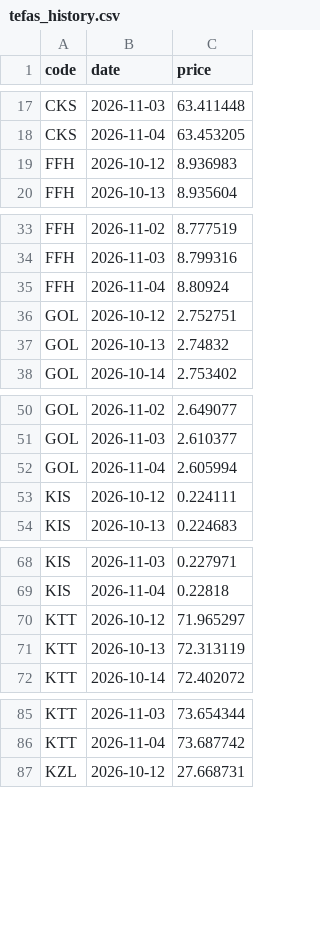
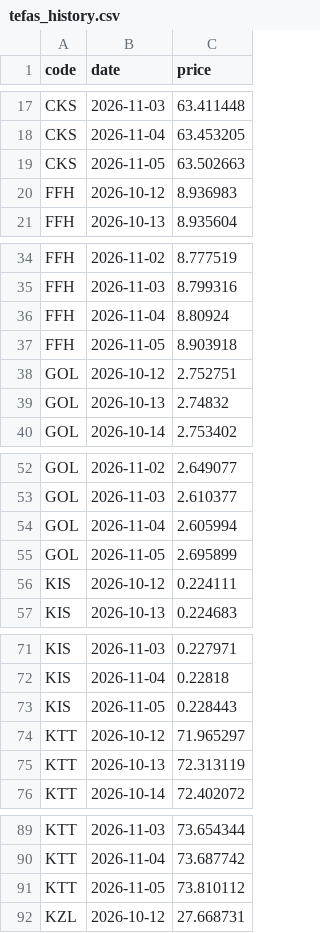
Before and after one commit to omeroztanbcn-spec/tefas-prices, a CSV file: tefas_history.csv, drawn as a sheet; only a part is shown, gaps mark what is left out; the diff covers the shown part only; the diff names each change by its address in the sheet, - before the commit and + after, or states it on an @@ line.

```diff
--- a/tefas_history.csv
+++ b/tefas_history.csv
+row 19: CKS | 2026-11-05 | 63.502663
+row 37: FFH | 2026-11-05 | 8.903918
+row 55: GOL | 2026-11-05 | 2.695899
+row 73: KIS | 2026-11-05 | 0.228443
+row 91: KTT | 2026-11-05 | 73.810112
```
Also changed, not shown: 2 added rows elsewhere in this file, tefas_latest.csv.
